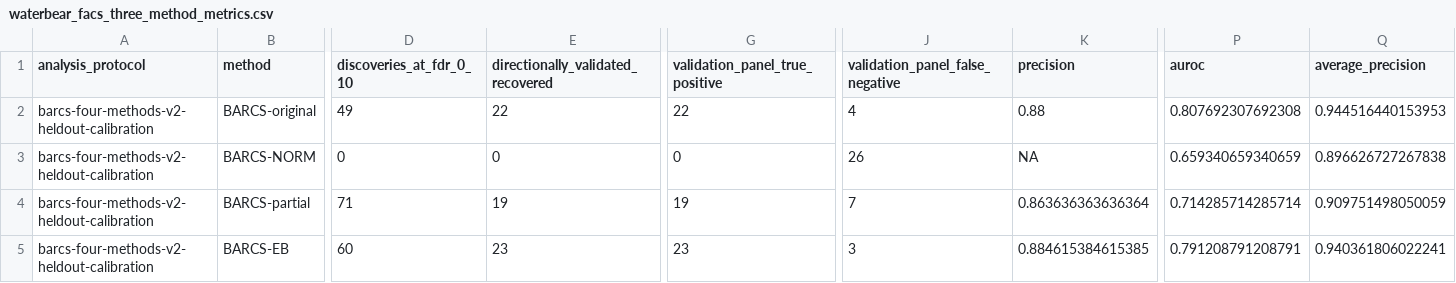
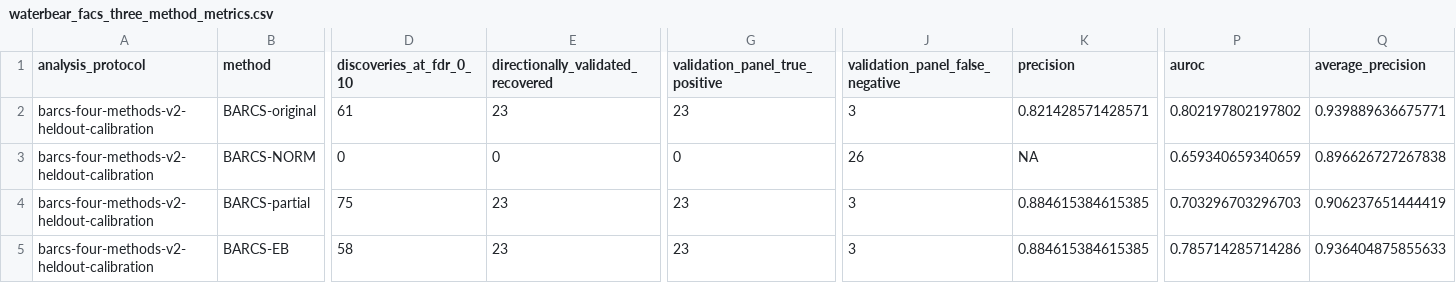
Before and after one commit to jeonglab-bcm/BARCS-manuscript, a CSV file: data/derived/waterbear_facs_three_method_metrics.csv, drawn as a sheet; only a part is shown, gaps mark what is left out; the diff covers the shown part only; the diff names each change by its address in the sheet, - before the commit and + after, or states it on an @@ line.

```diff
--- a/data/derived/waterbear_facs_three_method_metrics.csv
+++ b/data/derived/waterbear_facs_three_method_metrics.csv
-D2 (discoveries_at_fdr_0_10): 49
+D2 (discoveries_at_fdr_0_10): 61
-E2: 22
+E2: 23
-G2 (validation_panel_true_positive): 22
+G2 (validation_panel_true_positive): 23
-J2 (validation_panel_false_negative): 4
+J2 (validation_panel_false_negative): 3
-K2 (precision): 0.88
+K2 (precision): 0.821428571428571
-P2 (auroc): 0.807692307692308
+P2 (auroc): 0.802197802197802
-Q2 (average_precision): 0.944516440153953
+Q2 (average_precision): 0.939889636675771
-D4 (discoveries_at_fdr_0_10): 71
+D4 (discoveries_at_fdr_0_10): 75
-E4: 19
+E4: 23
-G4 (validation_panel_true_positive): 19
+G4 (validation_panel_true_positive): 23
-J4 (validation_panel_false_negative): 7
+J4 (validation_panel_false_negative): 3
-K4 (precision): 0.863636363636364
+K4 (precision): 0.884615384615385
-P4 (auroc): 0.714285714285714
+P4 (auroc): 0.703296703296703
-Q4 (average_precision): 0.909751498050059
+Q4 (average_precision): 0.906237651444419
-D5 (discoveries_at_fdr_0_10): 60
+D5 (discoveries_at_fdr_0_10): 58
-P5 (auroc): 0.791208791208791
+P5 (auroc): 0.785714285714286
-Q5 (average_precision): 0.940361806022241
+Q5 (average_precision): 0.936404875855633
```
Also changed, not shown: 10 edited cells elsewhere in this file, data/derived/barcs_null_calibration_grid_replicates.csv, data/derived/barcs_null_calibration_grid_summary.csv, 20 other files.
